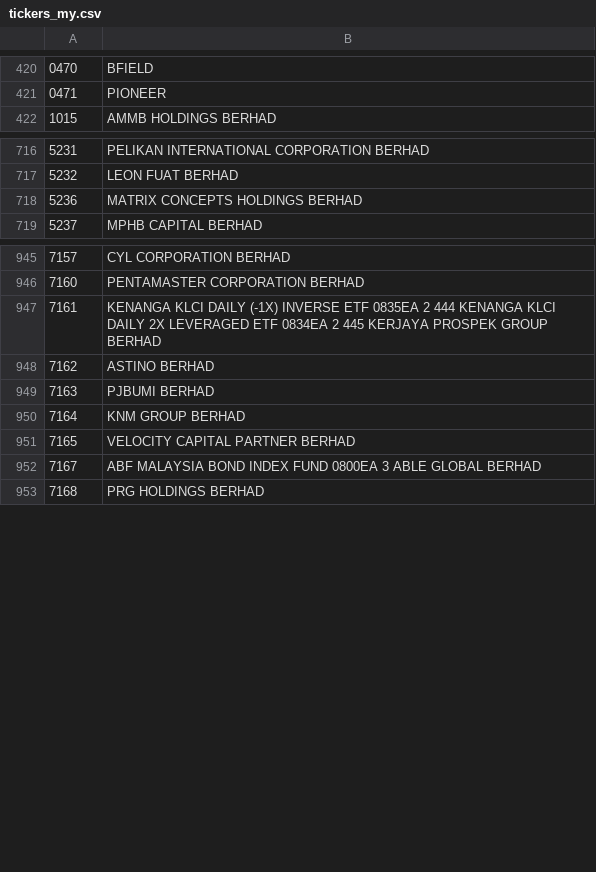
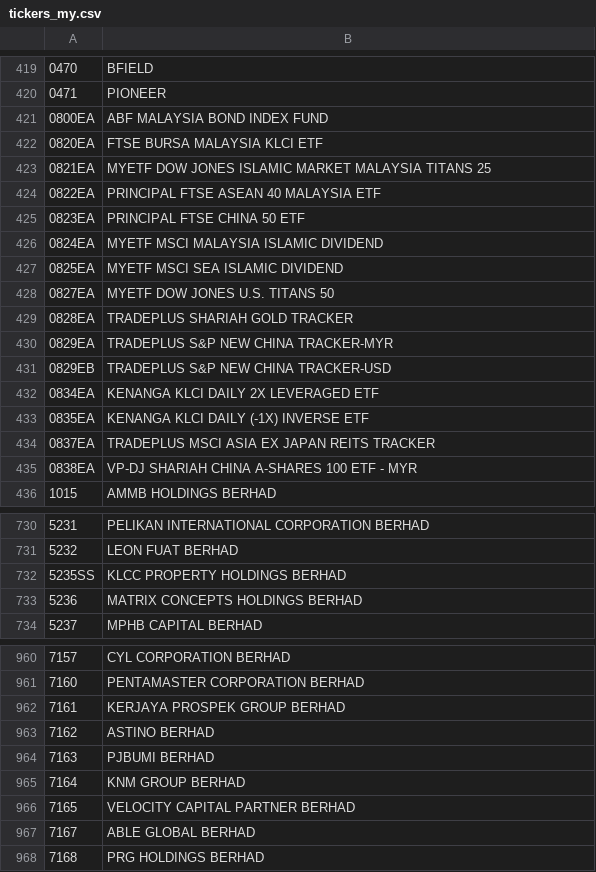
Before and after one commit to naiping87/vercel-license-generator, a CSV file: data/tickers_my.csv, drawn as a sheet; only a part is shown, gaps mark what is left out; addresses are those after the commit; the diff covers the shown part only; the diff names each change by its address in the sheet, - before the commit and + after, or states it on an @@ line.

Commit message:
fix(data): repair the nine Bursa names and republish the list (v1.2.35)
data/tickers_my.csv is the copy the app syncs its universe from, and it carried
the same nine corrupted rows as the shipped list: each name had swallowed one to
three newer listings written without a line break, so those ETFs/REITs were never
became rows in an installed copy either. Repaired with the same script; 0400GB
(the DanaInfra sukuk) deliberately stays out of an equity universe.

Pages: version v1.2.34 -> v1.2.35 in all three, 'New in' copy for the repair, and
download.html size + SHA-256 for the v1.2.35 setup
(134,423,150 bytes / 529c3a89...).

```diff
--- a/data/tickers_my.csv
+++ b/data/tickers_my.csv
+row 421: 0800EA | ABF MALAYSIA BOND INDEX FUND
+row 422: 0820EA | FTSE BURSA MALAYSIA KLCI ETF
+row 423: 0821EA | MYETF DOW JONES ISLAMIC MARKET MALAYSIA TITANS 25
+row 424: 0822EA | PRINCIPAL FTSE ASEAN 40 MALAYSIA ETF
+row 425: 0823EA | PRINCIPAL FTSE CHINA 50 ETF
+row 426: 0824EA | MYETF MSCI MALAYSIA ISLAMIC DIVIDEND
+row 427: 0825EA | MYETF MSCI SEA ISLAMIC DIVIDEND
+row 428: 0827EA | MYETF DOW JONES U.S. TITANS 50
+row 429: 0828EA | TRADEPLUS SHARIAH GOLD TRACKER
+row 430: 0829EA | TRADEPLUS S&P NEW CHINA TRACKER-MYR
+row 431: 0829EB | TRADEPLUS S&P NEW CHINA TRACKER-USD
+row 432: 0834EA | KENANGA KLCI DAILY 2X LEVERAGED ETF
+row 433: 0835EA | KENANGA KLCI DAILY (-1X) INVERSE ETF
+row 434: 0837EA | TRADEPLUS MSCI ASIA EX JAPAN REITS TRACKER
+row 435: 0838EA | VP-DJ SHARIAH CHINA A-SHARES 100 ETF - MYR
+row 732: 5235SS | KLCC PROPERTY HOLDINGS BERHAD
-B962: KENANGA KLCI DAILY (-1X) INVERSE ETF 0835EA 2 444 KENANGA KLCI DAILY 2X LEVERAGED ETF 0834EA 2 445 KERJAYA PROSPEK…
+B962: KERJAYA PROSPEK…
-B967: ABF MALAYSIA BOND INDEX FUND 0800EA 3 ABLE GLOBAL BERHAD
+B967: ABLE GLOBAL BERHAD
```
Also changed, not shown: 1 moved row and 7 edited cells elsewhere in this file, 3 other files.
